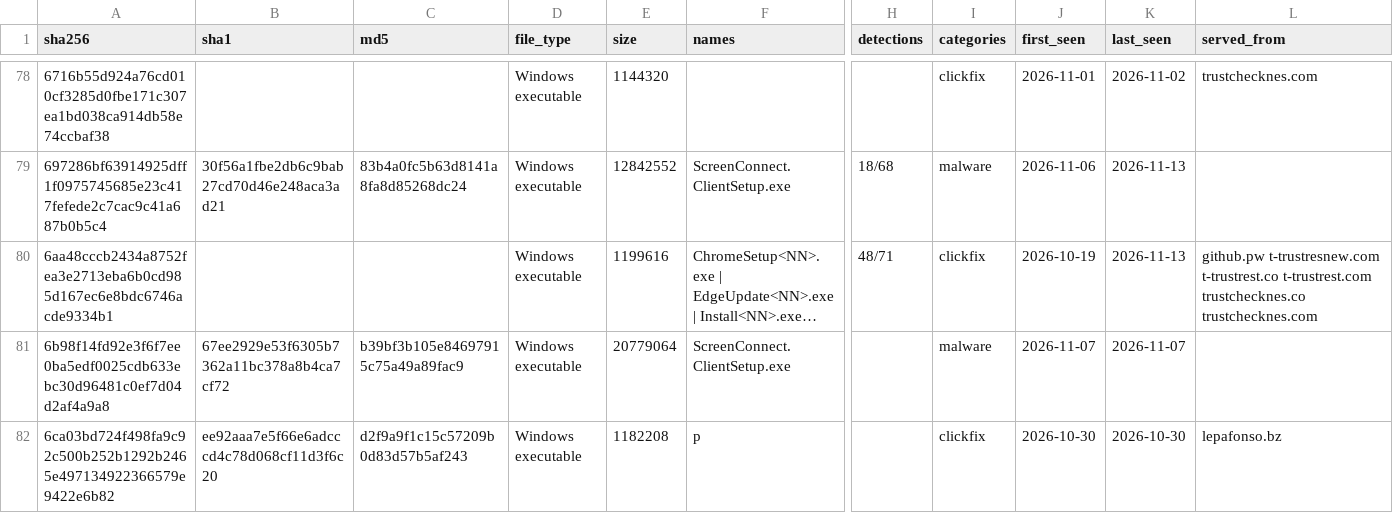
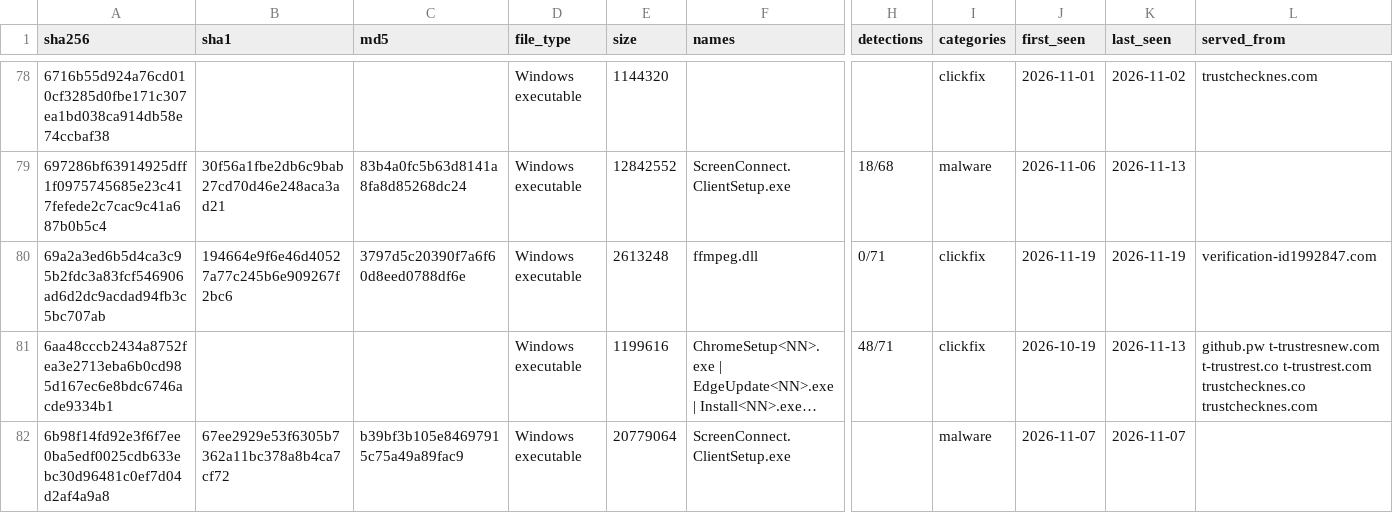
Before and after one commit to newtonpaul-hunting/Phish_Sight_IOCs, a CSV file: payloads/payloads.csv, drawn as a sheet; only a part is shown, gaps mark what is left out; the shorter side is filled out with more unchanged rows; long unchanged cells end in …; rows hold the shown columns only; the diff covers the shown part only; the diff names each change by its address in the sheet, - before the commit and + after, or states it on an @@ line.

Commit message:
Update IOCs (11,724 indicators, 233 payloads)

```diff
--- a/payloads/payloads.csv
+++ b/payloads/payloads.csv
+row 80: 69a2a3ed6b5d4ca3c95b2fdc3a83fcf546906ad6d2dc9acdad94fb3c5bc707ab | 194664e9f6e46d40527a77c245b6e909267f2bc6 | 3797d5c20390f7a6f60d8eed0788df6e | Windows executable | 2613248 | ffmpeg.dll | 0/71 | clickfix | 2026-11-19 | 2026-11-19 | verification-id1992847.com
```
Also changed, not shown: 4 added rows and 2 edited cells elsewhere in this file, credential-phishing/indicators.csv, device-code-phishing/indicators.csv, 13 other files.
